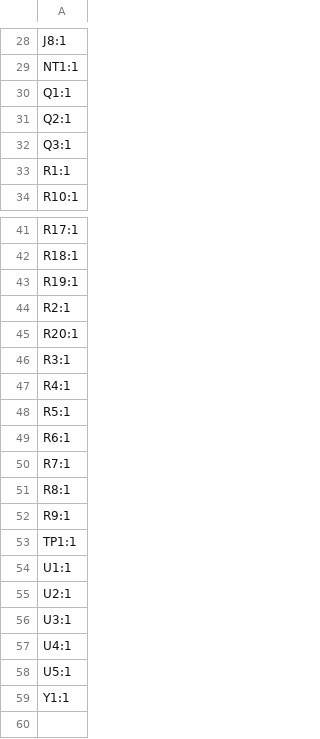
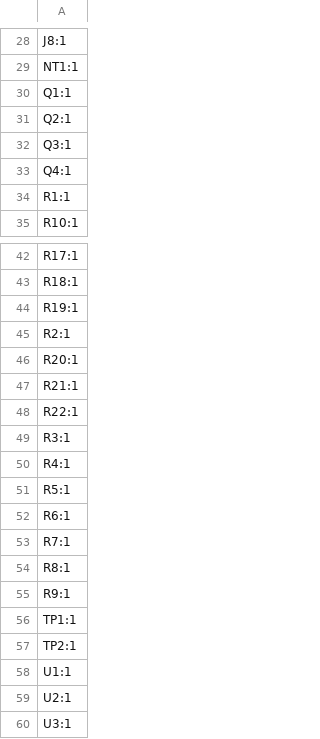
Before and after one commit to Sharki-66/womo-home-esp32, a CSV file: hardware/schematics/Sensorboard/production/SensorBoard_Rev_1.0_designators.csv, drawn as a sheet; only a part is shown, gaps mark what is left out; the shorter side is filled out with more unchanged rows; the diff names each change by its address in the sheet, - before the commit and + after, or states it on an @@ line.

```diff
--- a/hardware/schematics/Sensorboard/production/SensorBoard_Rev_1.0_designators.csv
+++ b/hardware/schematics/Sensorboard/production/SensorBoard_Rev_1.0_designators.csv
+row 33: Q4:1
+row 47: R21:1
+row 48: R22:1
+row 57: TP2:1
```
Also changed, not shown: hardware/schematics/Sensorboard/production/SensorBoard_Rev_1.0_bom.csv, hardware/schematics/Sensorboard/production/SensorBoard_Rev_1.0_positions.csv, 22 other files.
